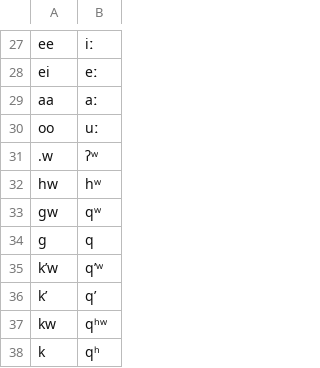
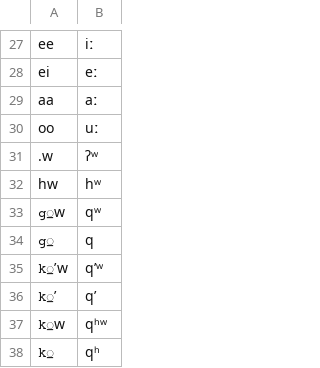
Before and after one commit to roedoejet/g2p, a CSV file: g2p/mappings/langs/tli/tli_to_ipa.csv, drawn as a sheet; only a part is shown, gaps mark what is left out.

Commit message:
added underlined characters

```diff
--- a/g2p/mappings/langs/tli/tli_to_ipa.csv
+++ b/g2p/mappings/langs/tli/tli_to_ipa.csv
@@ -32,7 +32,7 @@ oo,uː
 hw,hʷ
-gw,qʷ
-g,q
-kʼw,qʼʷ
-kʼ,qʼ
-kw,qʰʷ
-k,qʰ
+𝚐̲w,qʷ
+𝚐̲,q
+𝚔̲ʼw,qʼʷ
+𝚔̲ʼ,qʼ
+𝚔̲w,qʰʷ
+𝚔̲,qʰ
```
